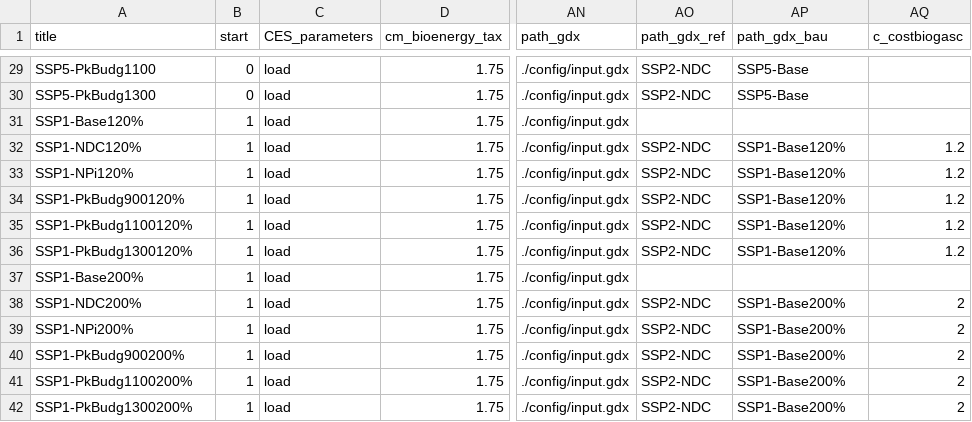
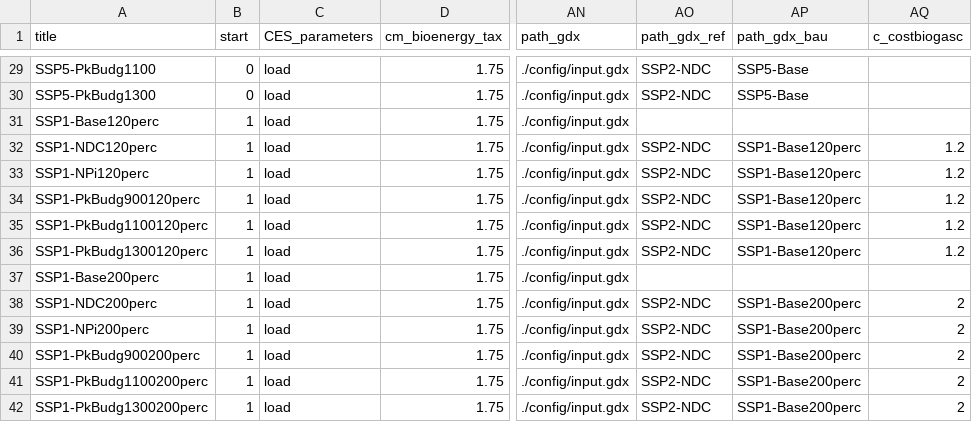
Before and after one commit to gunthecl/remind, a CSV file: config/scenario_config_SSPSDP.csv, drawn as a sheet; only a part is shown, gaps mark what is left out; the diff names each change by its address in the sheet, - before the commit and + after, or states it on an @@ line.

Commit message:
change % for perc

```diff
--- a/config/scenario_config_SSPSDP.csv
+++ b/config/scenario_config_SSPSDP.csv
-A31 (title): SSP1-Base120%
+A31 (title): SSP1-Base120perc
-A32 (title): SSP1-NDC120%
+A32 (title): SSP1-NDC120perc
-AP32:AP36 (path_gdx_bau): SSP1-Base120%
+AP32:AP36 (path_gdx_bau): SSP1-Base120perc
-A33 (title): SSP1-NPi120%
+A33 (title): SSP1-NPi120perc
-A34 (title): SSP1-PkBudg900120%
+A34 (title): SSP1-PkBudg900120perc
-A35 (title): SSP1-PkBudg1100120%
+A35 (title): SSP1-PkBudg1100120perc
-A36 (title): SSP1-PkBudg1300120%
+A36 (title): SSP1-PkBudg1300120perc
-A37 (title): SSP1-Base200%
+A37 (title): SSP1-Base200perc
-A38 (title): SSP1-NDC200%
+A38 (title): SSP1-NDC200perc
-AP38:AP42 (path_gdx_bau): SSP1-Base200%
+AP38:AP42 (path_gdx_bau): SSP1-Base200perc
-A39 (title): SSP1-NPi200%
+A39 (title): SSP1-NPi200perc
-A40 (title): SSP1-PkBudg900200%
+A40 (title): SSP1-PkBudg900200perc
-A41 (title): SSP1-PkBudg1100200%
+A41 (title): SSP1-PkBudg1100200perc
-A42 (title): SSP1-PkBudg1300200%
+A42 (title): SSP1-PkBudg1300200perc
```
